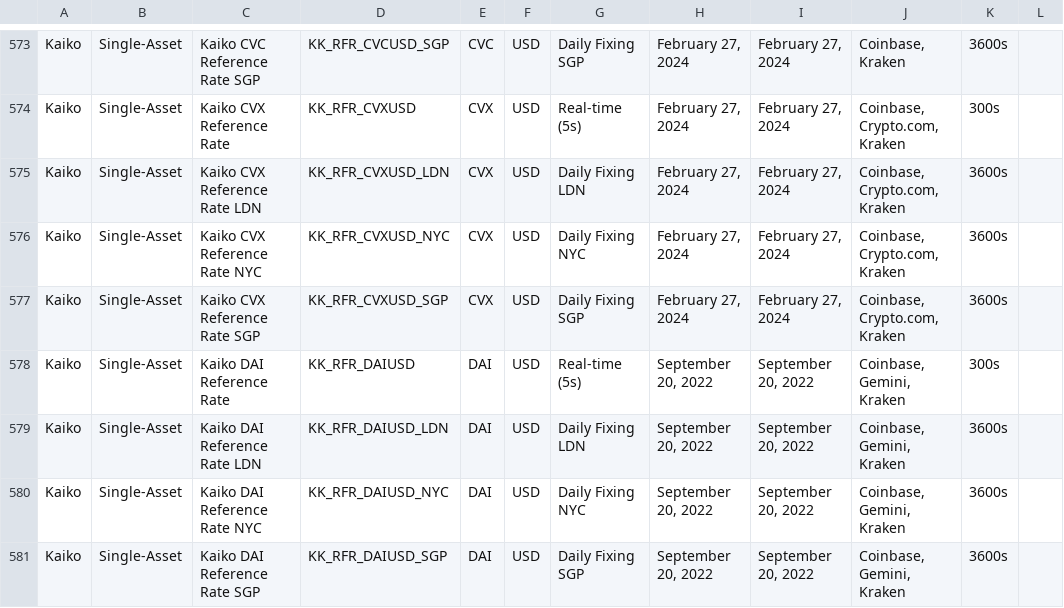
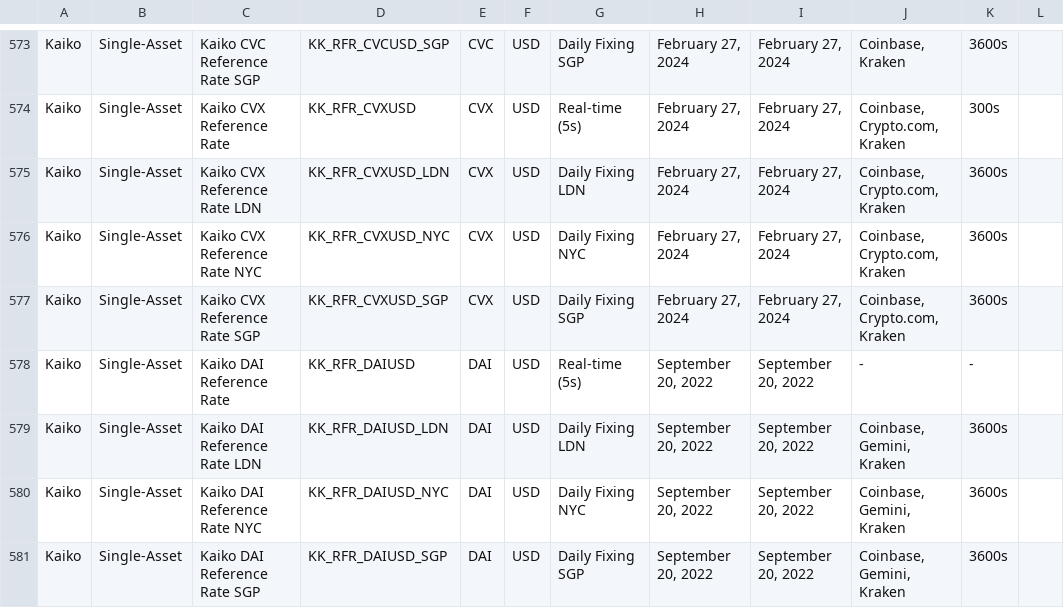
Before and after one commit to rdavill/kaiko_indices_coverage_single, a CSV file: Reference_Rates_Coverage.csv, drawn as a sheet; only a part is shown, gaps mark what is left out.

```diff
--- a/Reference_Rates_Coverage.csv
+++ b/Reference_Rates_Coverage.csv
@@ -577,3 +577,3 @@ Kaiko,Single-Asset,Kaiko CVX Reference Rate NYC,KK_RFR_CVXUSD_NYC,CVX,USD,Daily
 Kaiko,Single-Asset,Kaiko CVX Reference Rate SGP,KK_RFR_CVXUSD_SGP,CVX,USD,Daily Fixing SGP,"February 27, 2024","February 27, 2024","Coinbase, Crypto.com, Kraken",3600s,
-Kaiko,Single-Asset,Kaiko DAI Reference Rate ,KK_RFR_DAIUSD,DAI,USD,Real-time (5s),"September 20, 2022","September 20, 2022","Coinbase, Gemini, Kraken",300s,
+Kaiko,Single-Asset,Kaiko DAI Reference Rate ,KK_RFR_DAIUSD,DAI,USD,Real-time (5s),"September 20, 2022","September 20, 2022",-,-,
 Kaiko,Single-Asset,Kaiko DAI Reference Rate LDN,KK_RFR_DAIUSD_LDN,DAI,USD,Daily Fixing LDN,"September 20, 2022","September 20, 2022","Coinbase, Gemini, Kraken",3600s,
```
